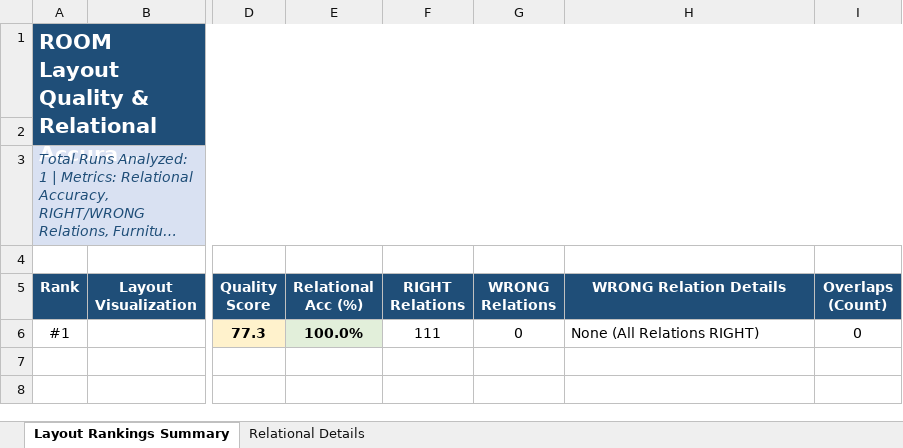
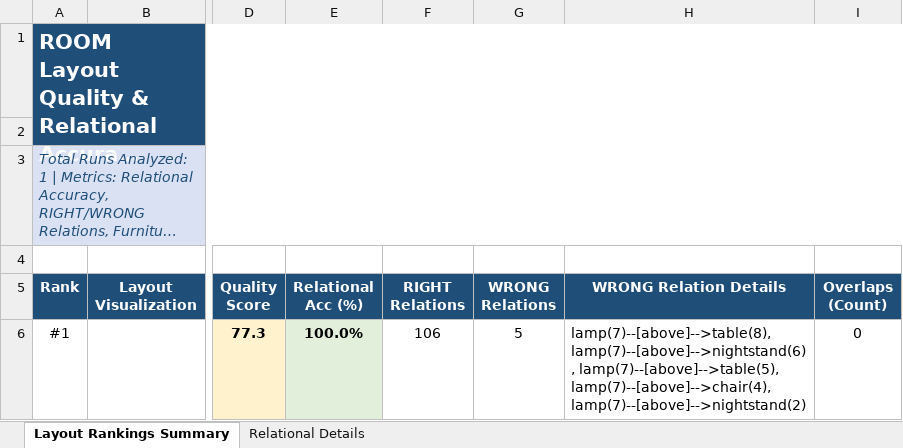
Before and after one commit to AdamHermes/echoscene, an Excel workbook: debug_bbox3/layout_ranking_report.xlsx, sheet Layout Rankings Summary, drawn as a sheet; only a part is shown, gaps mark what is left out; long unchanged cells end in …; values as stored, in another font and other column widths than the file's, no borders; charts and pictures not drawn; the diff names each change by its address in the sheet, - before the commit and + after, or states it on an @@ line.

```diff
--- a/debug_bbox3/layout_ranking_report.xlsx (sheet Layout Rankings Summary)
+++ b/debug_bbox3/layout_ranking_report.xlsx (sheet Layout Rankings Summary)
-F6 (RIGHT Relations): 111
+F6 (RIGHT Relations): 106
-G6 (WRONG Relations): 0
+G6 (WRONG Relations): 5
-H6 (WRONG Relation Details): None (All Relations RIGHT)
+H6 (WRONG Relation Details): lamp(7)--[above]-->table(8), lamp(7)--[above]-->nightstand(6), lamp(7)--[above]-->table(5), lamp(7)--[above]-->chair(4), lamp(7)--[above]-->nightstand(2)
```
Also changed, not shown: sheet Relational Details, debug_bbox2/layout_ranking_report.xlsx, 5 other files.
